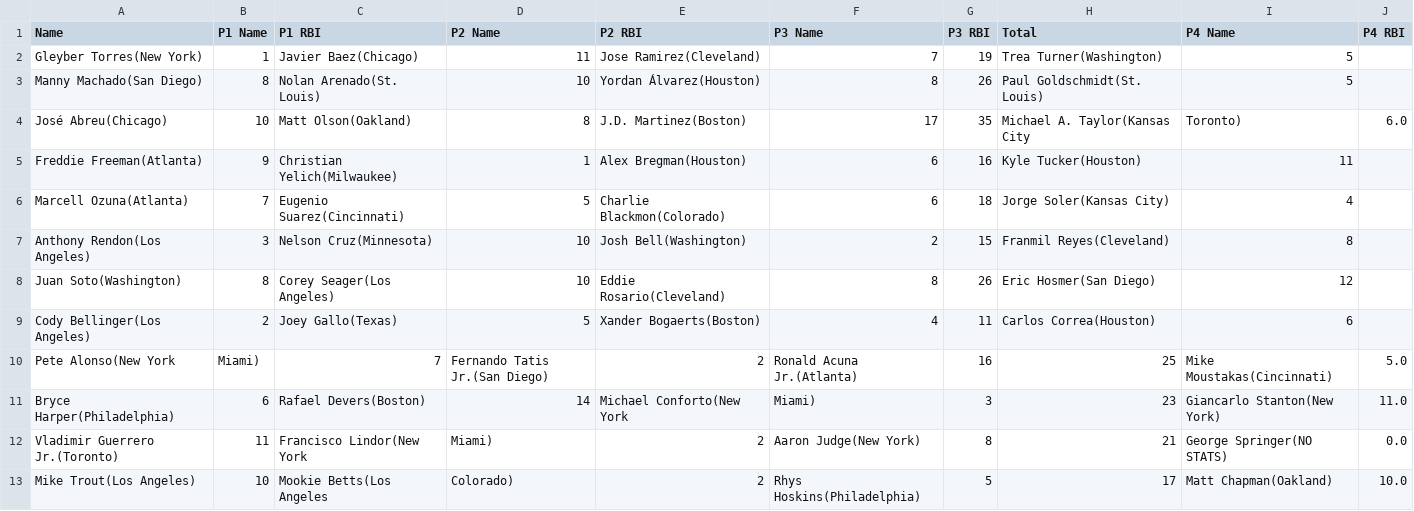
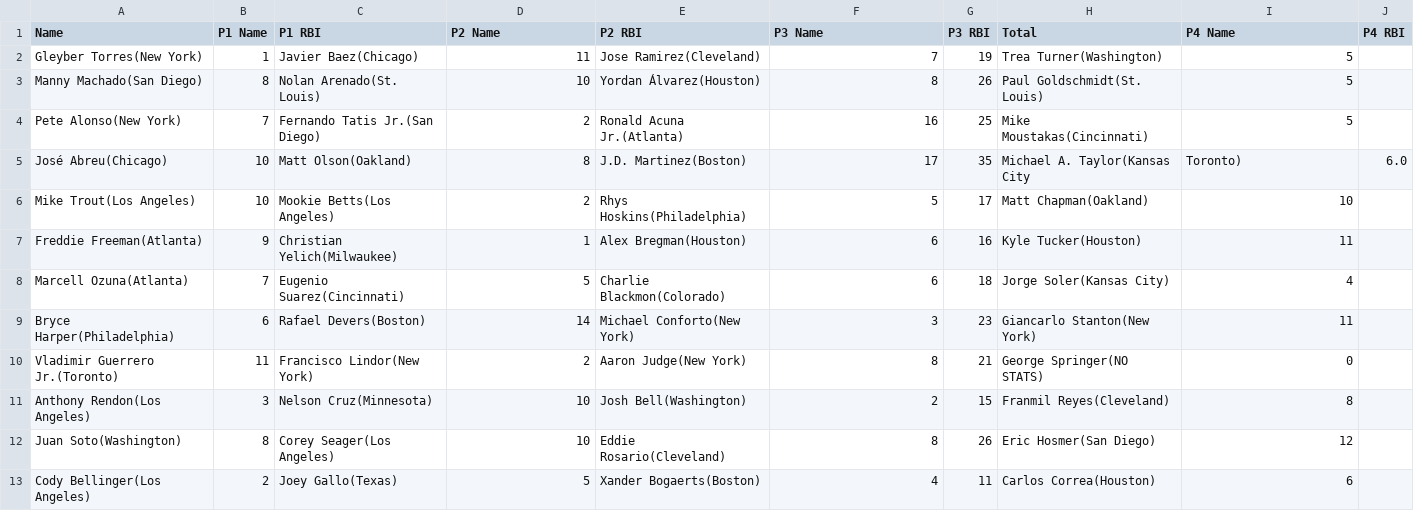
Before and after one commit to ocont/baseball, a CSV file: reports/2021-04-18.csv, drawn as a sheet.

```diff
--- a/reports/2021-04-18.csv
+++ b/reports/2021-04-18.csv
@@ -3,5 +3,9 @@ Gleyber Torres(New York),1,Javier Baez(Chicago),11,Jose Ramirez(Cleveland),7,19,
 Manny Machado(San Diego),8,Nolan Arenado(St. Louis),10,Yordan Álvarez(Houston),8,26,Paul Goldschmidt(St. Louis),5,
+Pete Alonso(New York),7,Fernando Tatis Jr.(San Diego),2,Ronald Acuna Jr.(Atlanta),16,25,Mike Moustakas(Cincinnati),5,
 José Abreu(Chicago),10,Matt Olson(Oakland),8,J.D. Martinez(Boston),17,35,Michael A. Taylor(Kansas City,Toronto),6.0
+Mike Trout(Los Angeles),10,Mookie Betts(Los Angeles),2,Rhys Hoskins(Philadelphia),5,17,Matt Chapman(Oakland),10,
 Freddie Freeman(Atlanta),9,Christian Yelich(Milwaukee),1,Alex Bregman(Houston),6,16,Kyle Tucker(Houston),11,
 Marcell Ozuna(Atlanta),7,Eugenio Suarez(Cincinnati),5,Charlie Blackmon(Colorado),6,18,Jorge Soler(Kansas City),4,
+Bryce Harper(Philadelphia),6,Rafael Devers(Boston),14,Michael Conforto(New York),3,23,Giancarlo Stanton(New York),11,
+Vladimir Guerrero Jr.(Toronto),11,Francisco Lindor(New York),2,Aaron Judge(New York),8,21,George Springer(NO STATS),0,
 Anthony Rendon(Los Angeles),3,Nelson Cruz(Minnesota),10,Josh Bell(Washington),2,15,Franmil Reyes(Cleveland),8,
@@ -9,5 +13 @@ Juan Soto(Washington),8,Corey Seager(Los Angeles),10,Eddie Rosario(Cleveland),8,
 Cody Bellinger(Los Angeles),2,Joey Gallo(Texas),5,Xander Bogaerts(Boston),4,11,Carlos Correa(Houston),6,
-Pete Alonso(New York,Miami),7,Fernando Tatis Jr.(San Diego),2,Ronald Acuna Jr.(Atlanta),16,25,Mike Moustakas(Cincinnati),5.0
-Bryce Harper(Philadelphia),6,Rafael Devers(Boston),14,Michael Conforto(New York,Miami),3,23,Giancarlo Stanton(New York),11.0
-Vladimir Guerrero Jr.(Toronto),11,Francisco Lindor(New York,Miami),2,Aaron Judge(New York),8,21,George Springer(NO STATS),0.0
-Mike Trout(Los Angeles),10,Mookie Betts(Los Angeles,Colorado),2,Rhys Hoskins(Philadelphia),5,17,Matt Chapman(Oakland),10.0
```
Also changed, not shown: reports/output.csv, 1 other file.
